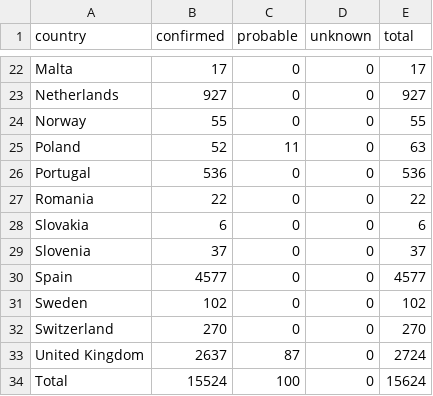
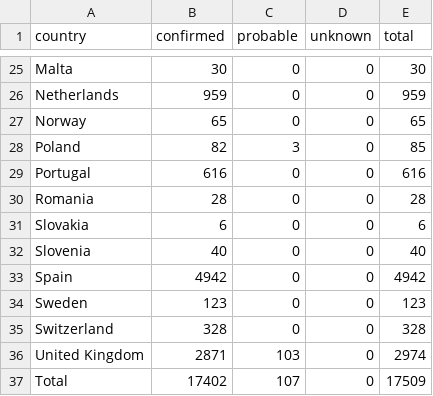
Before and after one commit to fbranda/monkeypox-opendata, a CSV file: ECDC-WHO/Summary-table/datasummary_latest.csv, drawn as a sheet; only a part is shown, gaps mark what is left out; the diff covers the shown part only.

```diff
--- a/ECDC-WHO/Summary-table/datasummary_latest.csv
+++ b/ECDC-WHO/Summary-table/datasummary_latest.csv
@@ -22,13 +25,13 @@
-"Malta",17,0,0,17
-"Netherlands",927,0,0,927
-"Norway",55,0,0,55
-"Poland",52,11,0,63
-"Portugal",536,0,0,536
-"Romania",22,0,0,22
+"Malta",30,0,0,30
+"Netherlands",959,0,0,959
+"Norway",65,0,0,65
+"Poland",82,3,0,85
+"Portugal",616,0,0,616
+"Romania",28,0,0,28
 "Slovakia",6,0,0,6
-"Slovenia",37,0,0,37
-"Spain",4577,0,0,4577
-"Sweden",102,0,0,102
-"Switzerland",270,0,0,270
-"United Kingdom",2637,87,0,2724
-"Total",15524,100,0,15624
+"Slovenia",40,0,0,40
+"Spain",4942,0,0,4942
+"Sweden",123,0,0,123
+"Switzerland",328,0,0,328
+"United Kingdom",2871,103,0,2974
+"Total",17402,107,0,17509
```
Also changed, not shown: 3 added rows and 29 edited cells elsewhere in this file, ECDC-WHO/Summary-table/timeseries_datasummary.csv.
